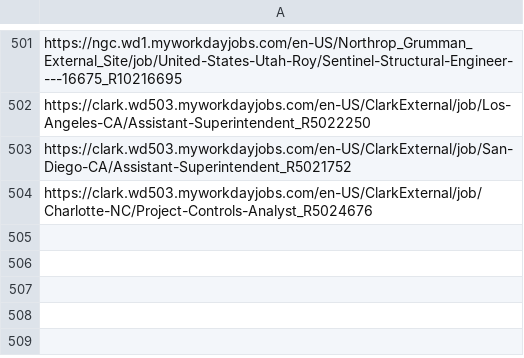
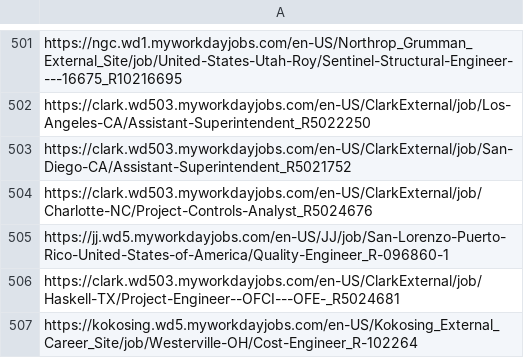
Before and after one commit to sandeepreddy46-max/Jobscrapper, a CSV file: seen_links.csv, drawn as a sheet; only a part is shown, gaps mark what is left out.

```diff
--- a/seen_links.csv
+++ b/seen_links.csv
@@ -504 +504,4 @@ https://clark.wd503.myworkdayjobs.com/en-US/ClarkExternal/job/San-Diego-CA/Assis
 https://clark.wd503.myworkdayjobs.com/en-US/ClarkExternal/job/Charlotte-NC/Project-Controls-Analyst_R5024676
+https://jj.wd5.myworkdayjobs.com/en-US/JJ/job/San-Lorenzo-Puerto-Rico-United-States-of-America/Quality-Engineer_R-096860-1
+https://clark.wd503.myworkdayjobs.com/en-US/ClarkExternal/job/Haskell-TX/Project-Engineer--OFCI---OFE-_R5024681
+https://kokosing.wd5.myworkdayjobs.com/en-US/Kokosing_External_Career_Site/job/Westerville-OH/Cost-Engineer_R-102264
```
Also changed, not shown: current_jobs.csv, source_health.csv, 3 other files.
